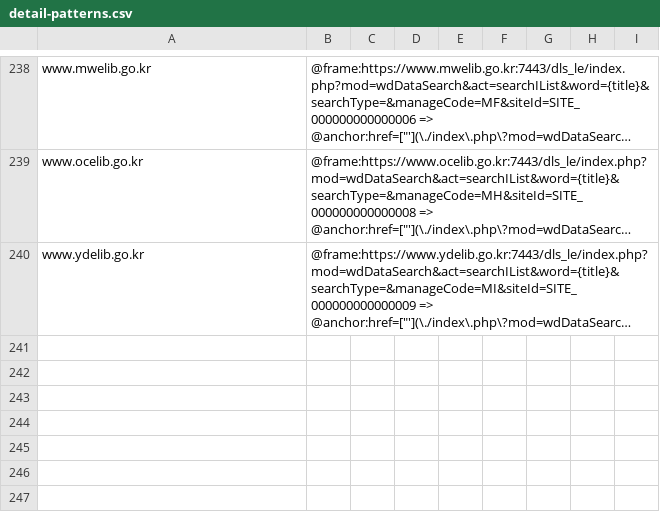
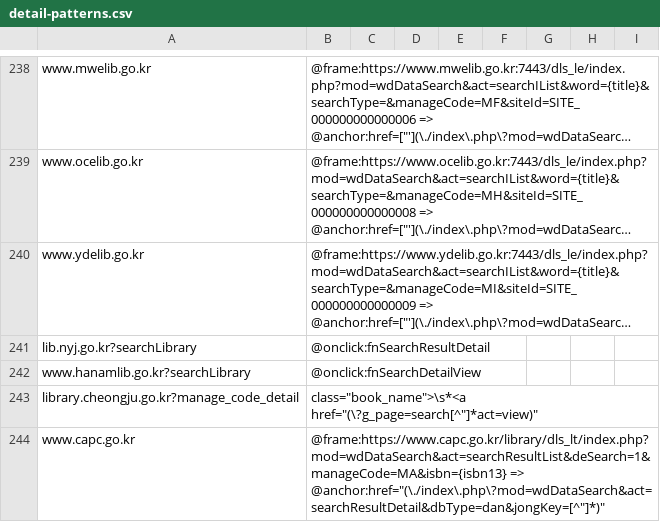
Before and after one commit to LeeeeeJY/where-is-my-book, a CSV file: backend/src/main/resources/opac/detail-patterns.csv, drawn as a sheet; only a part is shown, gaps mark what is left out; long unchanged cells end in …; the diff names each change by its address in the sheet, - before the commit and + after, or states it on an @@ line.

```diff
--- a/backend/src/main/resources/opac/detail-patterns.csv
+++ b/backend/src/main/resources/opac/detail-patterns.csv
+row 241: lib.nyj.go.kr?searchLibrary | @onclick:fnSearchResultDetail
+row 242: www.hanamlib.go.kr?searchLibrary | @onclick:fnSearchDetailView
+row 243: library.cheongju.go.kr?manage_code_detail | class="book_name">\s*<a href="(\?g_page=search[^"]*act=view)"
+row 244: www.capc.go.kr | @frame:https://www.capc.go.kr/library/dls_lt/index.php?mod=wdDataSearch&act=searchResultList&deSearch=1&manageCode=MA&isbn={isbn13} => @anchor:href="(\./index\.php\?mod=wdDataSearch&act=searchResultDetail&dbType=dan&jongKey=[^"]*)"
```
Also changed, not shown: backend/src/main/resources/opac/templates.csv.
